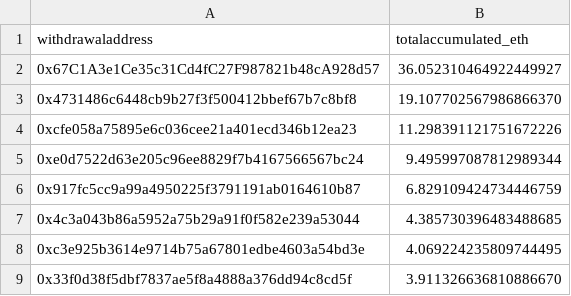
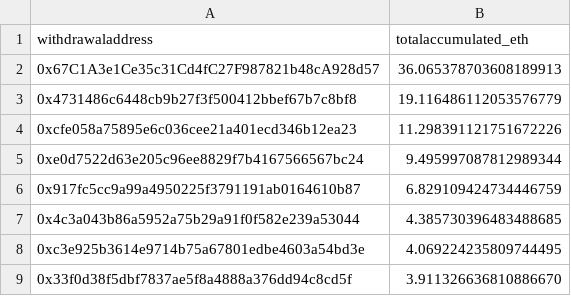
Before and after one commit to dappnode/smooth-scripts, a CSV file: acc-by-withdrawal/results/accumulated_rewards_eth.csv, drawn as a sheet; only a part is shown.

```diff
--- a/acc-by-withdrawal/results/accumulated_rewards_eth.csv
+++ b/acc-by-withdrawal/results/accumulated_rewards_eth.csv
@@ -1,4 +1,4 @@
 withdrawaladdress,totalaccumulated_eth
-0x67C1A3e1Ce35c31Cd4fC27F987821b48cA928d57,36.052310464922449927
-0x4731486c6448cb9b27f3f500412bbef67b7c8bf8,19.107702567986866370
+0x67C1A3e1Ce35c31Cd4fC27F987821b48cA928d57,36.065378703608189913
+0x4731486c6448cb9b27f3f500412bbef67b7c8bf8,19.116486112053576779
 0xcfe058a75895e6c036cee21a401ecd346b12ea23,11.298391121751672226
```
Also changed, not shown: 1 other file.
